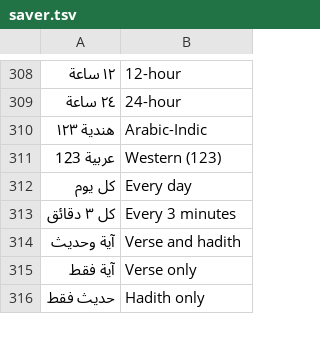
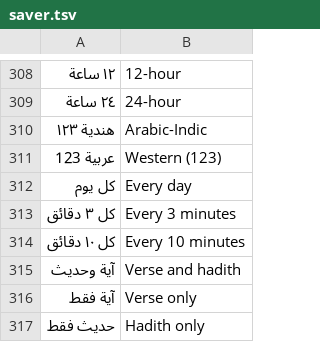
Before and after one commit to tshi-dev/UrTV, a TSV file: i18n/en/saver.tsv, drawn as a sheet; only a part is shown, gaps mark what is left out.

Commit message:
«تبديل الآية والحديث»: every 10 minutes too (saver.sh verse 10, the settings row, #versemin=10; tests)

```diff
--- a/i18n/en/saver.tsv
+++ b/i18n/en/saver.tsv
@@ -313,2 +313,3 @@
 كل ٣ دقائق	Every 3 minutes
+كل ١٠ دقائق	Every 10 minutes
 آية وحديث	Verse and hadith
```
Also changed, not shown: 10 other files.
